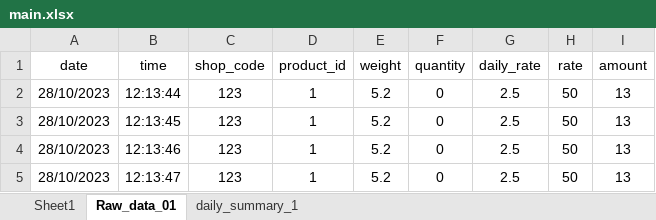
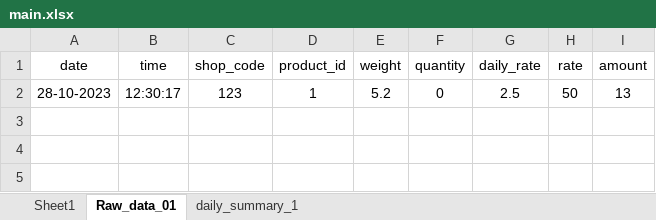
Before and after one commit to poultryprj/pyex, an Excel workbook: main.xlsx, sheet Raw_data_01, drawn as a sheet; values as stored, in another font and other column widths than the file's, no borders; removed rows and columns are numbered as before the commit, all else as after; the diff names each change by its address in the sheet, - before the commit and + after, or states it on an @@ line.

Commit message:
date fomating

```diff
--- a/main.xlsx (sheet Raw_data_01)
+++ b/main.xlsx (sheet Raw_data_01)
-row 2: 28/10/2023 | 12:13:44 | 123 | 1 | 5.2 | 0 | 2.5 | 50 | 13
-row 3: 28/10/2023 | 12:13:45 | 123 | 1 | 5.2 | 0 | 2.5 | 50 | 13
-row 4: 28/10/2023 | 12:13:46 | 123 | 1 | 5.2 | 0 | 2.5 | 50 | 13
-A2 (date): 28/10/2023
+A2 (date): 28-10-2023
-B2 (time): 12:13:47
+B2 (time): 12:30:17
```
Also changed, not shown: 1 other file.
